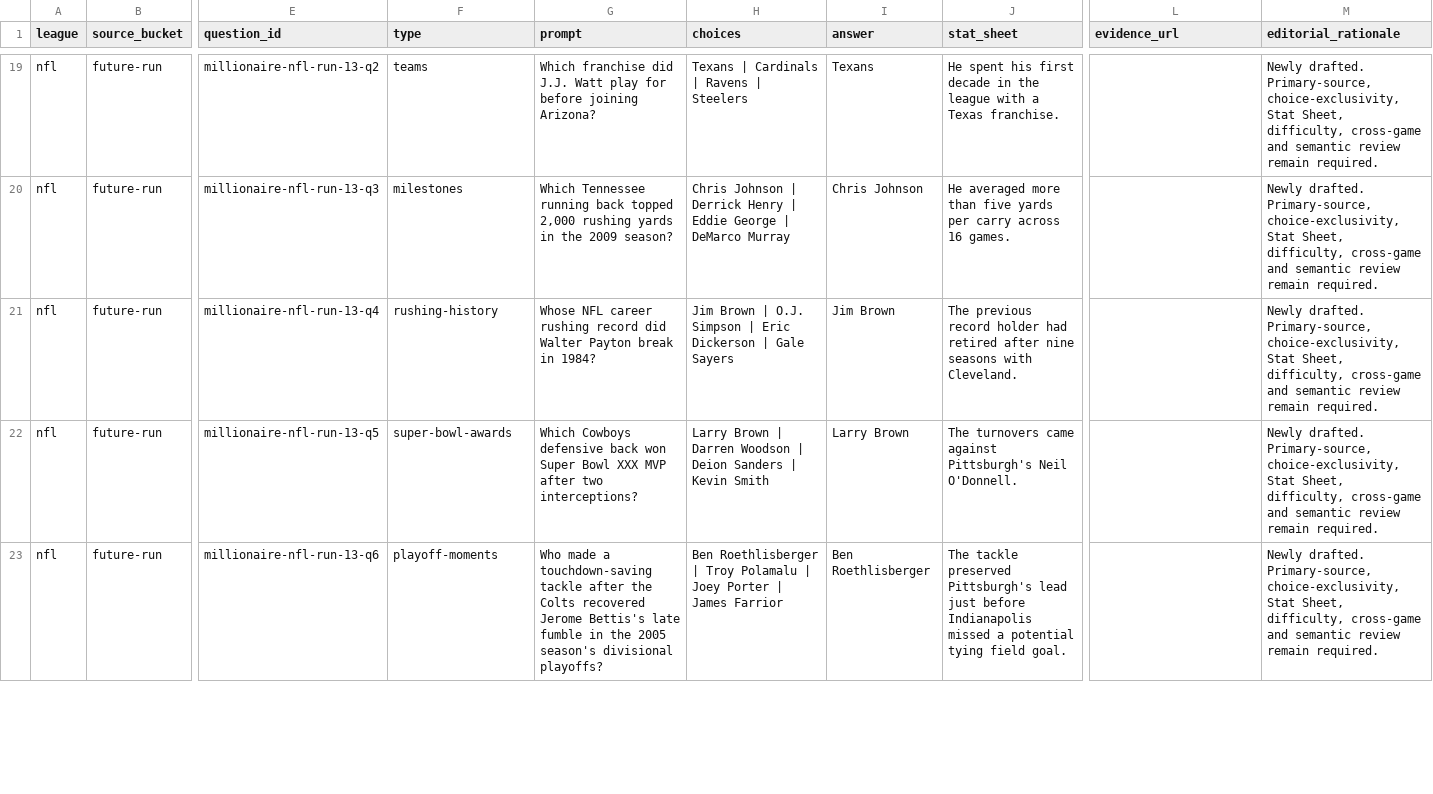
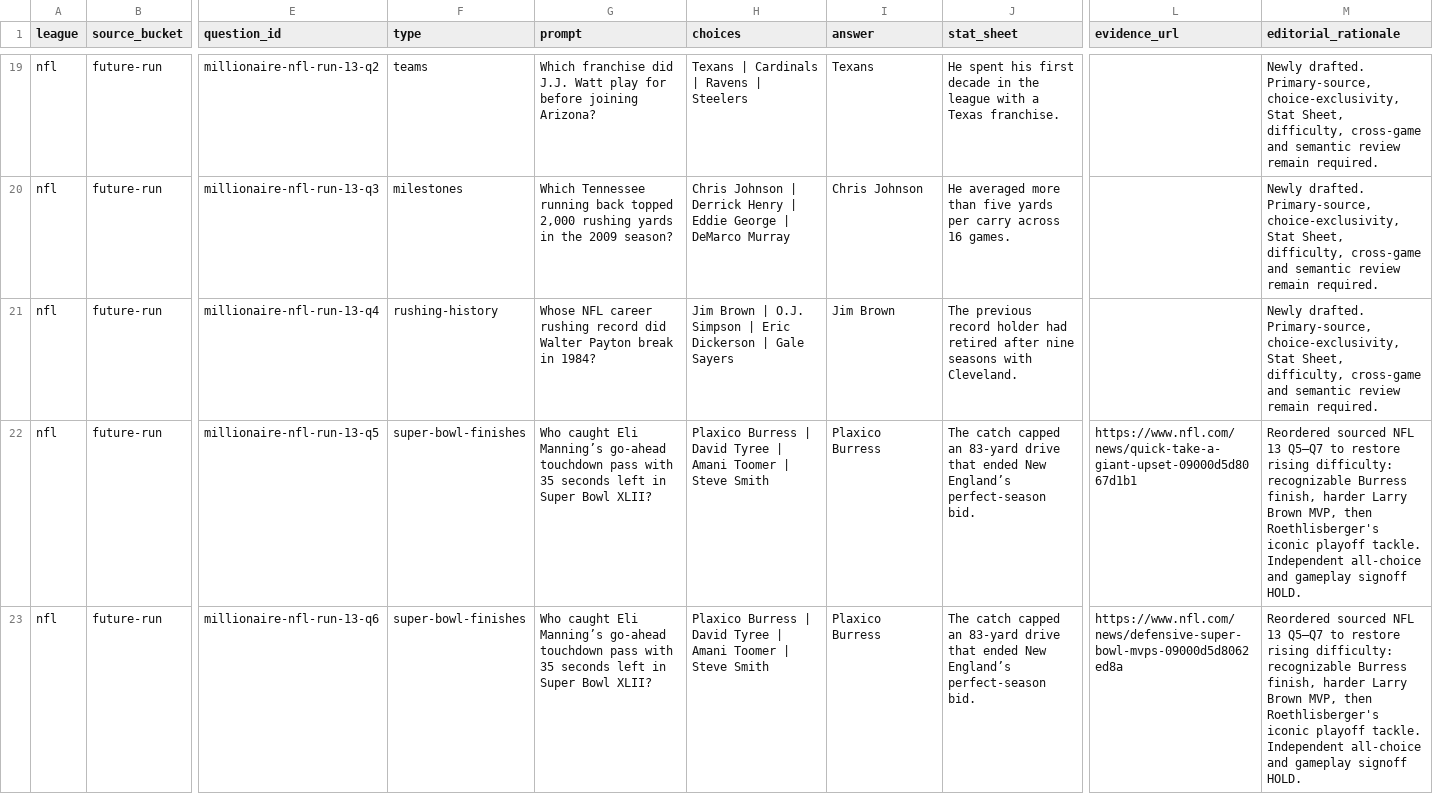
Before and after one commit to codyking0602/Octagon-HQ, a CSV file: docs/audits/millionaire-future-candidate-disposition-ledger-20261025.csv, drawn as a sheet; only a part is shown, gaps mark what is left out; the diff covers the shown part only; the diff names each change by its address in the sheet, - before the commit and + after, or states it on an @@ line.

Commit message:
docs(millionaire): align NFL run 13 candidate ladder ledger after reordering

```diff
--- a/docs/audits/millionaire-future-candidate-disposition-ledger-20261025.csv
+++ b/docs/audits/millionaire-future-candidate-disposition-ledger-20261025.csv
-F22 (type): super-bowl-awards
+F22 (type): super-bowl-finishes
-G22 (prompt): Which Cowboys defensive back won Super Bowl XXX MVP after two interceptions?
+G22 (prompt): Who caught Eli Manning’s go-ahead touchdown pass with 35 seconds left in Super Bowl XLII?
-H22 (choices): Larry Brown | Darren Woodson | Deion Sanders | Kevin Smith
+H22 (choices): Plaxico Burress | David Tyree | Amani Toomer | Steve Smith
-I22 (answer): Larry Brown
+I22 (answer): Plaxico Burress
-J22 (stat_sheet): The turnovers came against Pittsburgh's Neil O'Donnell.
+J22 (stat_sheet): The catch capped an 83-yard drive that ended New England’s perfect-season bid.
-L22 (evidence_url): (empty)
+L22 (evidence_url): https://www.nfl.com/news/quick-take-a-giant-upset-09000d5d8067d1b1
-M22:M23 (editorial_rationale): Newly drafted. Primary-source, choice-exclusivity, Stat Sheet, difficulty, cross-game and semantic review remain required.
+M22:M23 (editorial_rationale): Reordered sourced NFL 13 Q5–Q7 to restore rising difficulty: recognizable Burress finish, harder Larry Brown MVP, then Roethlisberger's iconic playoff tackle. Independent all-choice and gameplay signoff HOLD.
-F23 (type): playoff-moments
+F23 (type): super-bowl-finishes
-G23 (prompt): Who made a touchdown-saving tackle after the Colts recovered Jerome Bettis's late fumble in the 2005 season's divisional playoffs?
+G23 (prompt): Who caught Eli Manning’s go-ahead touchdown pass with 35 seconds left in Super Bowl XLII?
-H23 (choices): Ben Roethlisberger | Troy Polamalu | Joey Porter | James Farrior
+H23 (choices): Plaxico Burress | David Tyree | Amani Toomer | Steve Smith
-I23 (answer): Ben Roethlisberger
+I23 (answer): Plaxico Burress
-J23 (stat_sheet): The tackle preserved Pittsburgh's lead just before Indianapolis missed a potential tying field goal.
+J23 (stat_sheet): The catch capped an 83-yard drive that ended New England’s perfect-season bid.
-L23 (evidence_url): (empty)
+L23 (evidence_url): https://www.nfl.com/news/defensive-super-bowl-mvps-09000d5d8062ed8a
```
Also changed, not shown: 2 edited cells elsewhere in this file.
